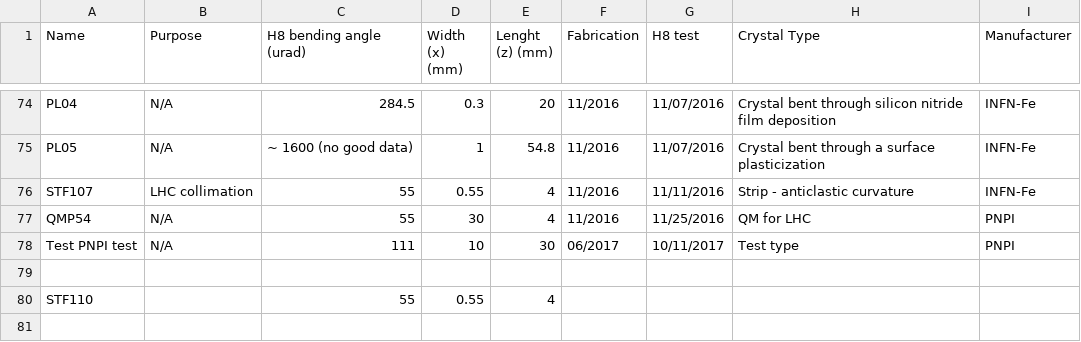
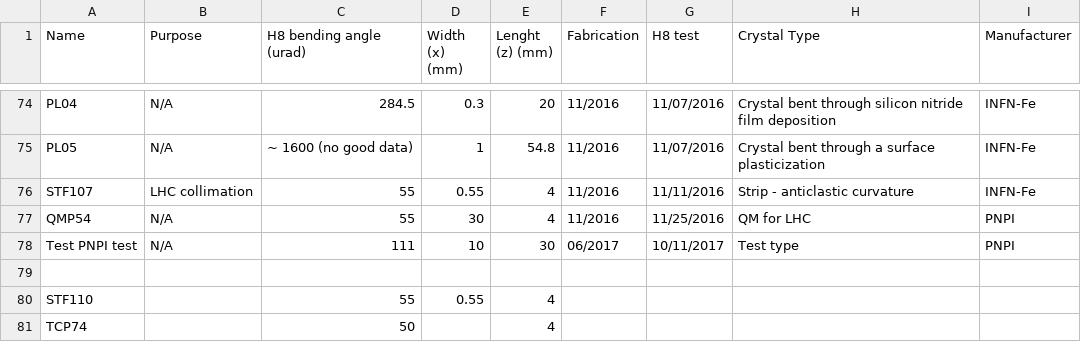
Before and after one commit to f-forcher/crystal-channeling-analysis, a CSV file: crystal_physical_characteristics.csv, drawn as a sheet; only a part is shown, gaps mark what is left out; the diff names each change by its address in the sheet, - before the commit and + after, or states it on an @@ line.

```diff
--- a/crystal_physical_characteristics.csv
+++ b/crystal_physical_characteristics.csv
+row 81: TCP74 |  | 50 |  | 4
```
Also changed, not shown: crystal_analysis_parameters.csv, 18 other files.
